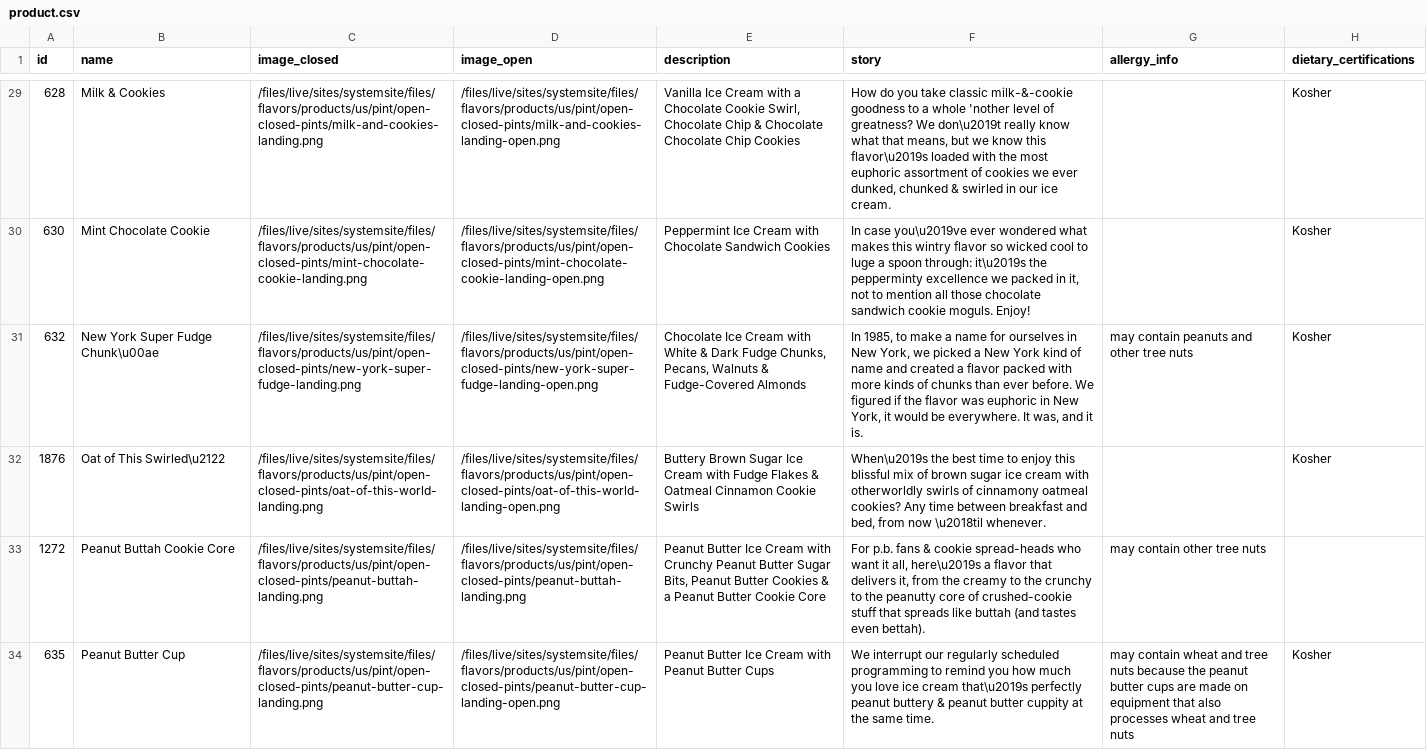
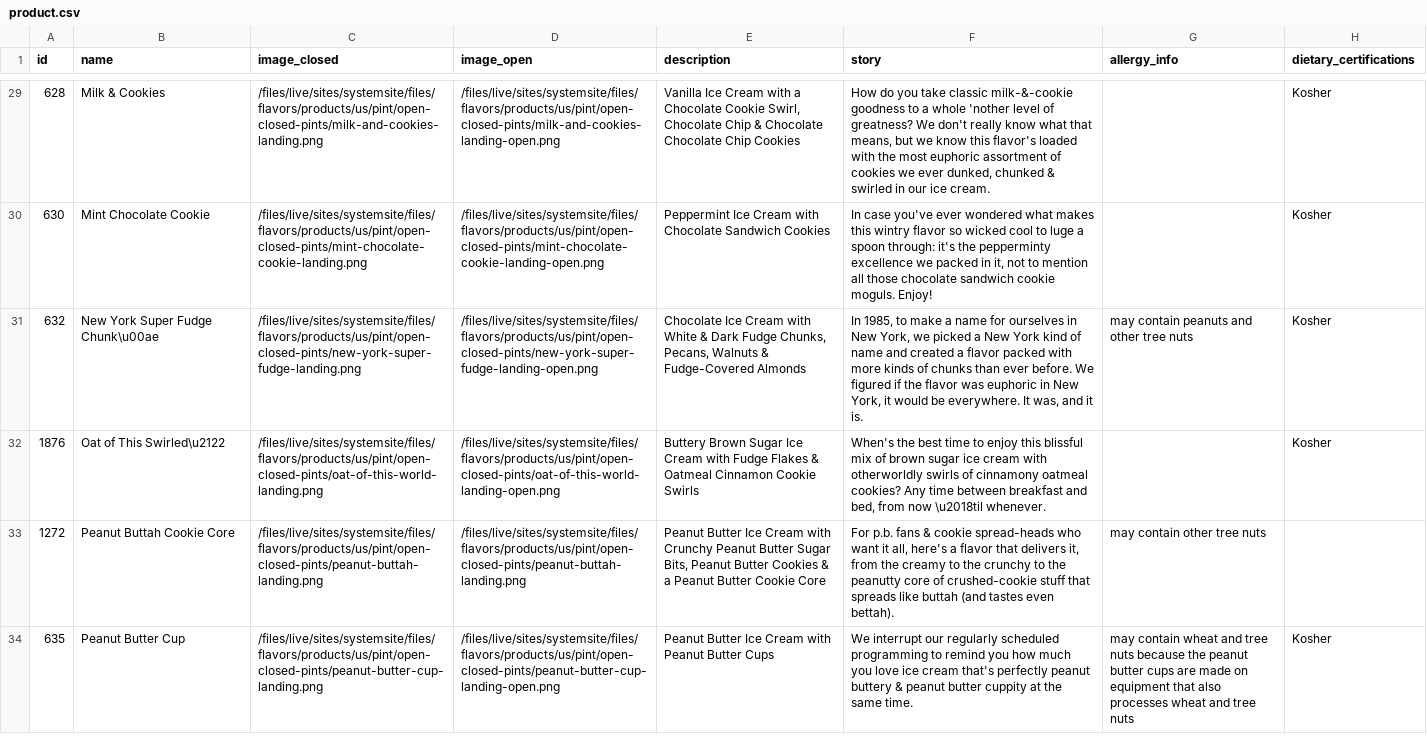
Before and after one commit to aldwindelgado/quarkus-icecream, a CSV file: src/main/resources/db/migration/data/product.csv, drawn as a sheet; only a part is shown, gaps mark what is left out; the diff covers the shown part only; the diff names each change by its address in the sheet, - before the commit and + after, or states it on an @@ line.

```diff
--- a/src/main/resources/db/migration/data/product.csv
+++ b/src/main/resources/db/migration/data/product.csv
-F29 (story): …greatness? We don\u2019t really know what that means, but we know this flavor\u2019s loaded with…
+F29 (story): …greatness? We don't really know what that means, but we know this flavor's loaded with…
-F30 (story): In case you\u2019ve ever wondered what makes this wintry flavor so wicked cool to luge a spoon through: it\u2019s the pepperminty…
+F30 (story): In case you've ever wondered what makes this wintry flavor so wicked cool to luge a spoon through: it's the pepperminty…
-F32 (story): When\u2019s the best…
+F32 (story): When's the best…
-F33 (story): …it all, here\u2019s a flavor…
+F33 (story): …it all, here's a flavor…
-F34 (story): …ice cream that\u2019s perfectly peanut…
+F34 (story): …ice cream that's perfectly peanut…
```
Also changed, not shown: 29 edited cells elsewhere in this file, 29 other files.
